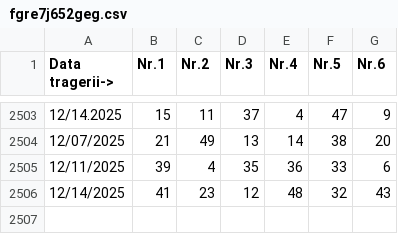
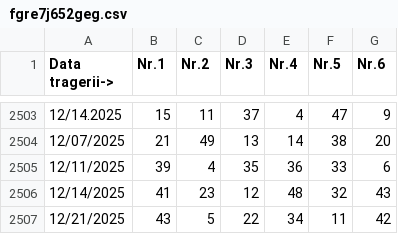
Before and after one commit to bogdan81d/5434gea546, a CSV file: fgre7j652geg.csv, drawn as a sheet; only a part is shown, gaps mark what is left out.

Commit message:
Update fgre7j652geg.csv

```diff
--- a/fgre7j652geg.csv
+++ b/fgre7j652geg.csv
@@ -2506 +2506,2 @@ Data tragerii->,Nr.1,Nr.2,Nr.3,Nr.4,Nr.5,Nr.6
 12/14/2025,41,23,12,48,32,43
+12/21/2025,43,5,22,34,11,42
```
